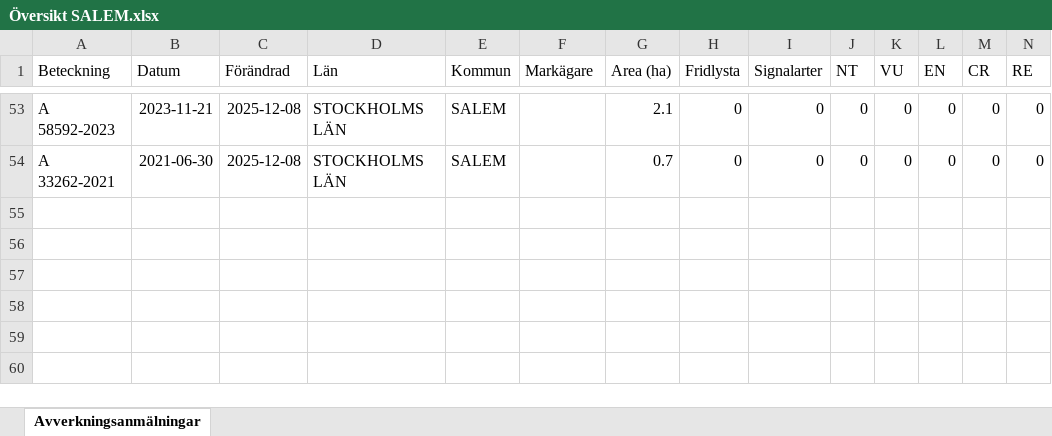
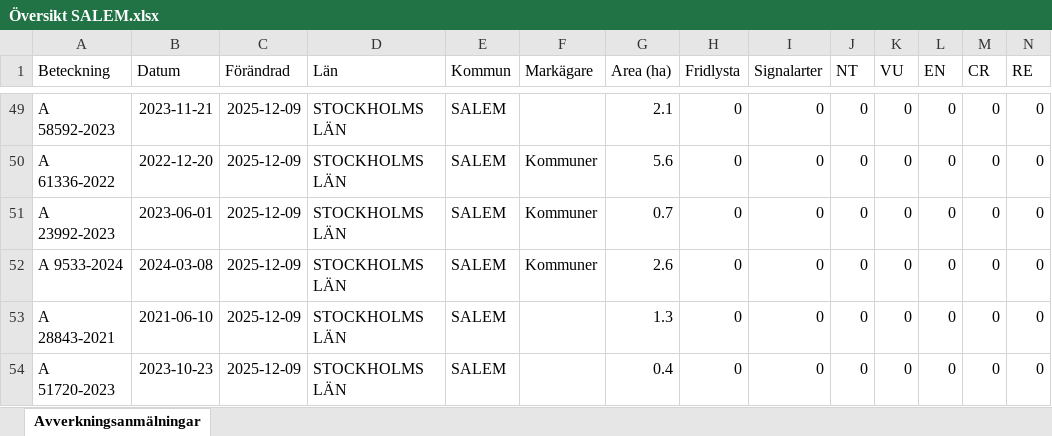
Before and after one commit to klasma/Logging_0128, an Excel workbook: Översikt SALEM.xlsx, sheet Avverkningsanmälningar, drawn as a sheet; only a part is shown, gaps mark what is left out; values as stored, in another font and other column widths than the file's, no borders; addresses are those after the commit; rows hold the shown columns only; the diff covers the shown part only; the diff names each change by its address in the sheet, - before the commit and + after, or states it on an @@ line.

```diff
--- a/Översikt SALEM.xlsx (sheet Avverkningsanmälningar)
+++ b/Översikt SALEM.xlsx (sheet Avverkningsanmälningar)
-C49 (Förändrad): 2025-12-08
+C49 (Förändrad): 2025-12-09
+row 50: A 61336-2022 | 2022-12-20 | 2025-12-09 | STOCKHOLMS LÄN | SALEM | Kommuner | 5.6 | 0 | 0 | 0 | 0 | 0 | 0 | 0
-A51 (Beteckning): A 33262-2021
+A51 (Beteckning): A 23992-2023
-B51 (Datum): 2021-06-30
+B51 (Datum): 2023-06-01
-C51 (Förändrad): 2025-12-08
+C51 (Förändrad): 2025-12-09
-F51 (Markägare): (empty)
+F51 (Markägare): Kommuner
+row 52: A 9533-2024 | 2024-03-08 | 2025-12-09 | STOCKHOLMS LÄN | SALEM | Kommuner | 2.6 | 0 | 0 | 0 | 0 | 0 | 0 | 0
+row 53: A 28843-2021 | 2021-06-10 | 2025-12-09 | STOCKHOLMS LÄN | SALEM |  | 1.3 | 0 | 0 | 0 | 0 | 0 | 0 | 0
+row 54: A 51720-2023 | 2023-10-23 | 2025-12-09 | STOCKHOLMS LÄN | SALEM |  | 0.4 | 0 | 0 | 0 | 0 | 0 | 0 | 0
```
Also changed, not shown: 9 added rows, 13 removed rows and 67 edited cells elsewhere in this sheet, artfynd/A 2987-2023 artfynd.xlsx, artfynd/A 33411-2025 artfynd.xlsx, 53 other files.
